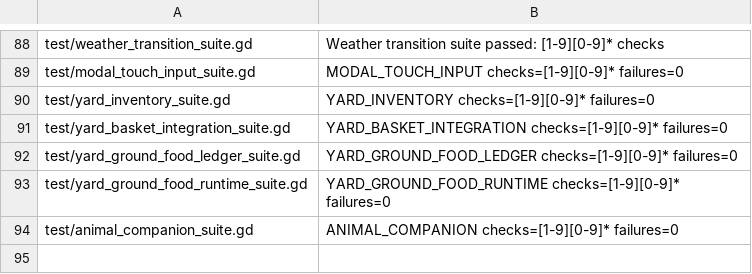
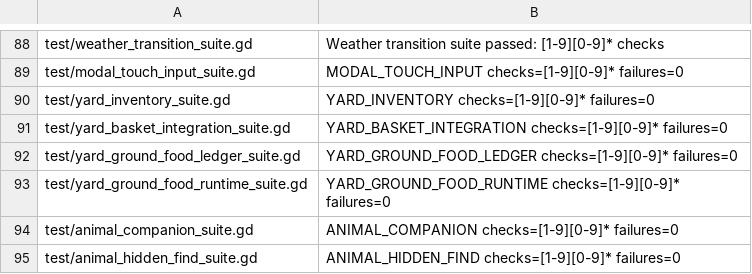
Before and after one commit to narutojzm1-dot/youjia, a TSV file: tools/lib/godot_suite_completions.tsv, drawn as a sheet; only a part is shown, gaps mark what is left out.

Commit message:
feat(WORLD-ANIMAL-FINDS): companion uncovers roadside finds [CODEX-LEAD]

```diff
--- a/tools/lib/godot_suite_completions.tsv
+++ b/tools/lib/godot_suite_completions.tsv
@@ -94 +94,2 @@ test/yard_ground_food_runtime_suite.gd	YARD_GROUND_FOOD_RUNTIME checks=[1-9][0-9
 test/animal_companion_suite.gd	ANIMAL_COMPANION checks=[1-9][0-9]* failures=0
+test/animal_hidden_find_suite.gd	ANIMAL_HIDDEN_FIND checks=[1-9][0-9]* failures=0
```
Also changed, not shown: 45 other files.
